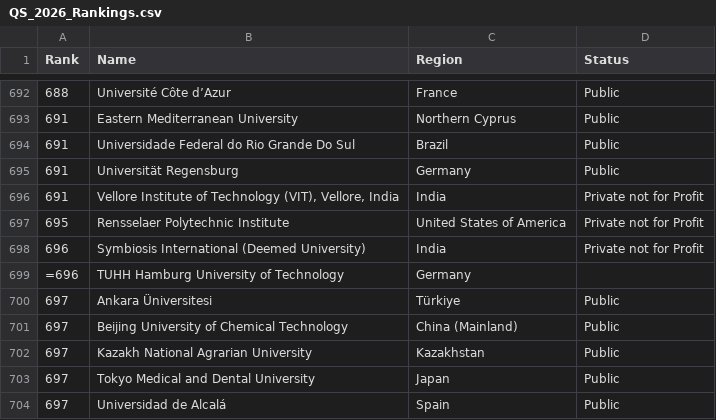
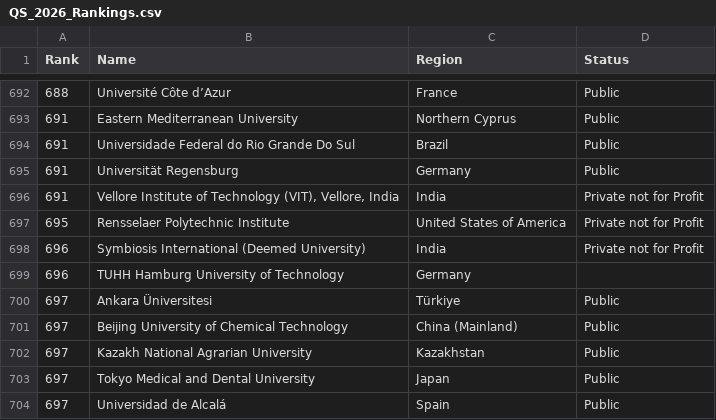
Before and after one commit to MySxan/uniscraper, a CSV file: output/QS_2026_Rankings.csv, drawn as a sheet; only a part is shown, gaps mark what is left out.

Commit message:
feat: save universities with unknown coordinates to CSV & handle rank ranges in URL matching

```diff
--- a/output/QS_2026_Rankings.csv
+++ b/output/QS_2026_Rankings.csv
@@ -698,3 +698,3 @@ Rank,Name,Region,Status
 696,Symbiosis International (Deemed University),India,Private not for Profit
-=696,TUHH Hamburg University of Technology,Germany,
+696,TUHH Hamburg University of Technology,Germany,
 697,Ankara Üniversitesi,Türkiye,Public
```
Also changed, not shown: 4 other files.
